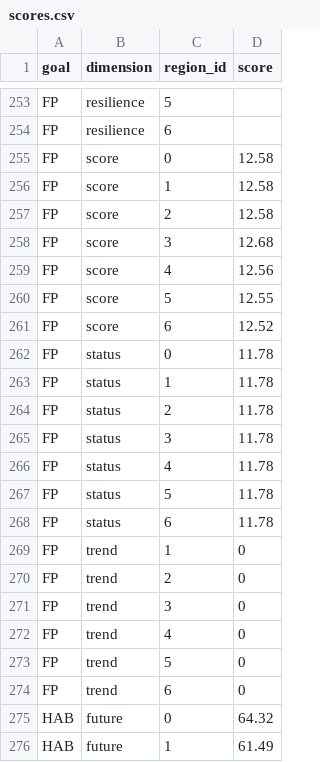
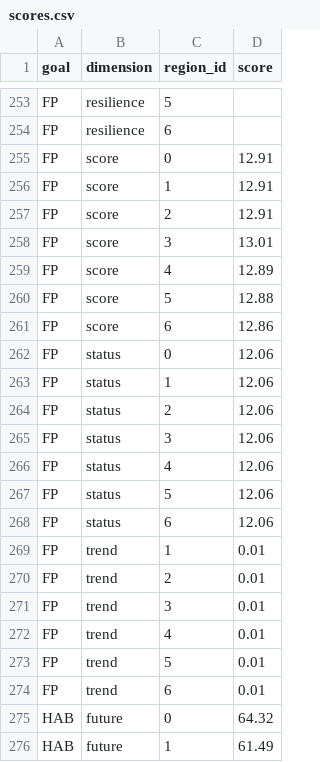
Before and after one commit to OHI-Science/ohi-israel, a CSV file: med2014/scores.csv, drawn as a sheet; only a part is shown, gaps mark what is left out; the diff covers the shown part only.

Commit message:
rerun scores with Anat's MAR updates

```diff
--- a/med2014/scores.csv
+++ b/med2014/scores.csv
@@ -254,22 +254,22 @@
 "FP","resilience",6,
-"FP","score",0,12.58
-"FP","score",1,12.58
-"FP","score",2,12.58
-"FP","score",3,12.68
-"FP","score",4,12.56
-"FP","score",5,12.55
-"FP","score",6,12.52
-"FP","status",0,11.78
-"FP","status",1,11.78
-"FP","status",2,11.78
-"FP","status",3,11.78
-"FP","status",4,11.78
-"FP","status",5,11.78
-"FP","status",6,11.78
-"FP","trend",1,0
-"FP","trend",2,0
-"FP","trend",3,0
-"FP","trend",4,0
-"FP","trend",5,0
-"FP","trend",6,0
+"FP","score",0,12.91
+"FP","score",1,12.91
+"FP","score",2,12.91
+"FP","score",3,13.01
+"FP","score",4,12.89
+"FP","score",5,12.88
+"FP","score",6,12.86
+"FP","status",0,12.06
+"FP","status",1,12.06
+"FP","status",2,12.06
+"FP","status",3,12.06
+"FP","status",4,12.06
+"FP","status",5,12.06
+"FP","status",6,12.06
+"FP","trend",1,0.01
+"FP","trend",2,0.01
+"FP","trend",3,0.01
+"FP","trend",4,0.01
+"FP","trend",5,0.01
+"FP","trend",6,0.01
 "HAB","future",0,64.32
```
Also changed, not shown: 48 edited cells elsewhere in this file, med2014/layers.csv, 15 other files.
